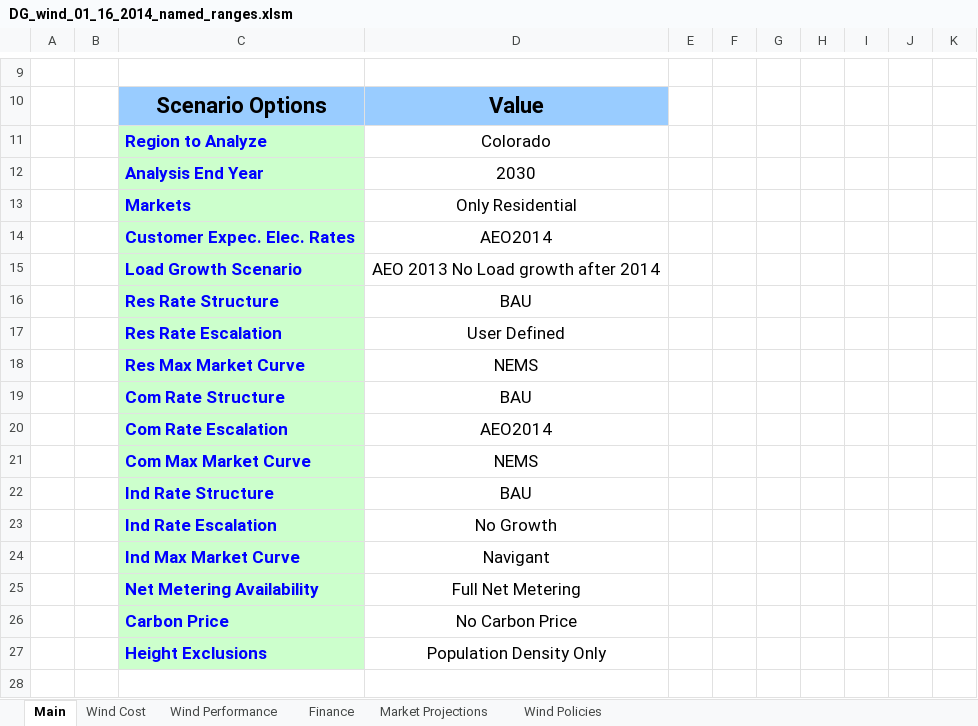
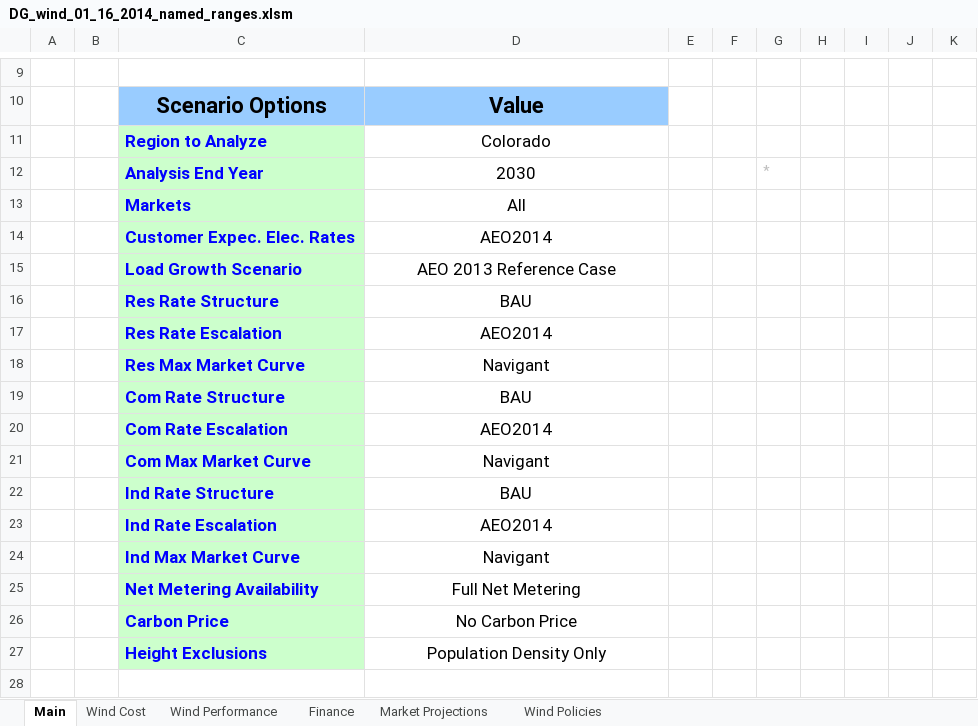
Before and after one commit to jmarinpi/dgen_globetrotter, an Excel workbook: excel/DG_wind_01_16_2014_named_ranges.xlsm, sheet Main, drawn as a sheet; only a part is shown, gaps mark what is left out; values as stored, in another font and other column widths than the file's, no borders; charts and pictures and table styles not drawn; the diff names each change by its address in the sheet, - before the commit and + after, or states it on an @@ line.

```diff
--- a/excel/DG_wind_01_16_2014_named_ranges.xlsm (sheet Main)
+++ b/excel/DG_wind_01_16_2014_named_ranges.xlsm (sheet Main)
-G12: (empty)
+G12: *
-D13: Only Residential
+D13: All
-D15: AEO 2013 No Load growth after 2014
+D15: AEO 2013 Reference Case
-D17: User Defined
+D17: AEO2014
-D18: NEMS
+D18: Navigant
-D21: NEMS
+D21: Navigant
-D23: No Growth
+D23: AEO2014
```
Also changed, not shown: sheet Wind Policies, sheet Finance, sheet Market Projections, sheet Wind Performance, charts or pictures, 3 other files.
